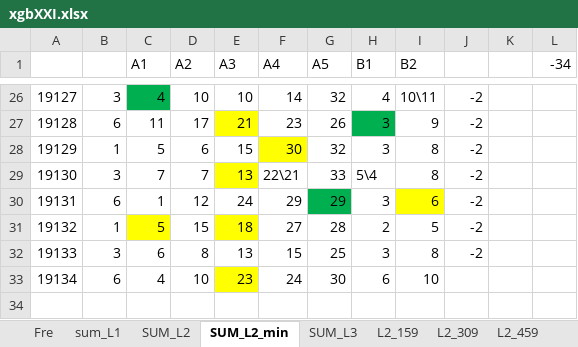
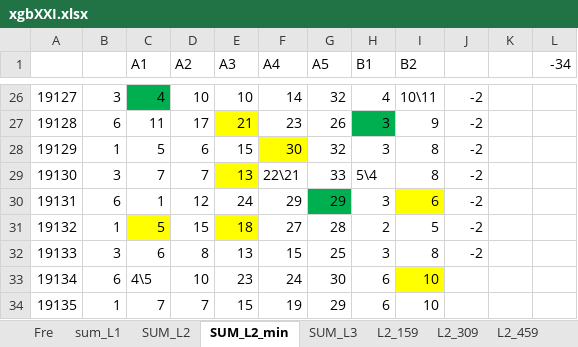
Before and after one commit to dlt-lee/dlt, an Excel workbook: xgbXXI.xlsx, sheet SUM_L2_min, drawn as a sheet; only a part is shown, gaps mark what is left out; values as stored, in another font and other column widths than the file's, no borders; the diff names each change by its address in the sheet, - before the commit and + after, or states it on an @@ line.

```diff
--- a/xgbXXI.xlsx (sheet SUM_L2_min)
+++ b/xgbXXI.xlsx (sheet SUM_L2_min)
-C33 (A1): 4
+C33 (A1): 4\5
-E33 fill: #FFFF00
+E33 fill: none
-I33 fill: none
+I33 fill: #FFFF00
+row 34: 19135 | 1 | 7 | 7 | 15 | 19 | 29 | 6 | 10
```
Also changed, not shown: sheet SUM_L3, sheet L2_159, sheet L2_609, sheet SUM_L2, sheet L2_459, sheet L2_309, 1 more sheet, 2 other files.
